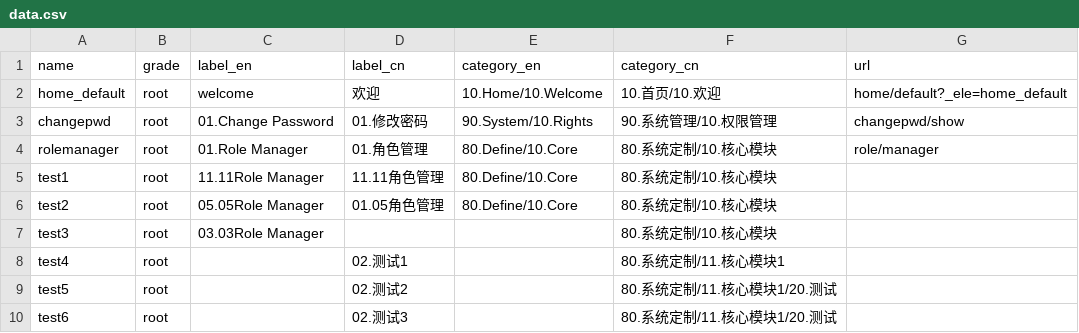
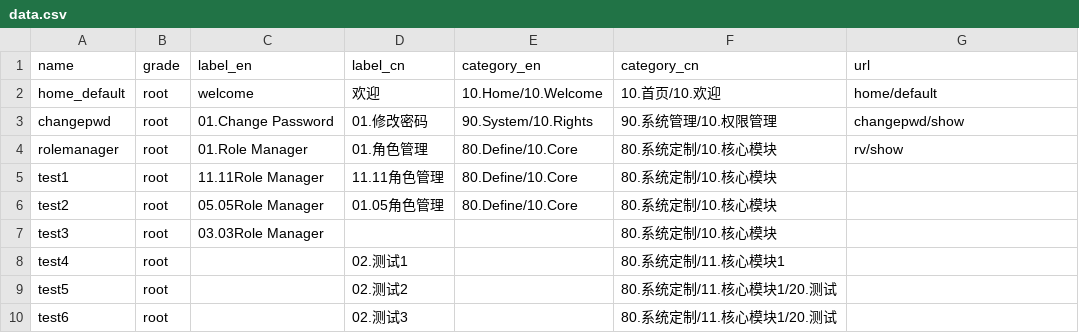
Before and after one commit to linlexing/dbgo, a CSV file: repository/root/_pd/lx_element/data.csv, drawn as a sheet.

```diff
--- a/repository/root/_pd/lx_element/data.csv
+++ b/repository/root/_pd/lx_element/data.csv
@@ -1,5 +1,5 @@
 name,grade,label_en,label_cn,category_en,category_cn,url
-home_default,root,welcome,欢迎,10.Home/10.Welcome,10.首页/10.欢迎,home/default?_ele=home_default
+home_default,root,welcome,欢迎,10.Home/10.Welcome,10.首页/10.欢迎,home/default
 changepwd,root,01.Change Password,01.修改密码,90.System/10.Rights,90.系统管理/10.权限管理,changepwd/show
-rolemanager,root,01.Role Manager,01.角色管理,80.Define/10.Core,80.系统定制/10.核心模块,role/manager
+rolemanager,root,01.Role Manager,01.角色管理,80.Define/10.Core,80.系统定制/10.核心模块,rv/show
 test1,root,11.11Role Manager,11.11角色管理,80.Define/10.Core,80.系统定制/10.核心模块,
```
Also changed, not shown: repository/root/_pd/lx_package/data.csv, repository/root/_pd/lx_static/data.csv, 51 other files.
